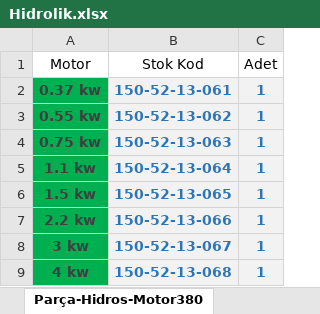
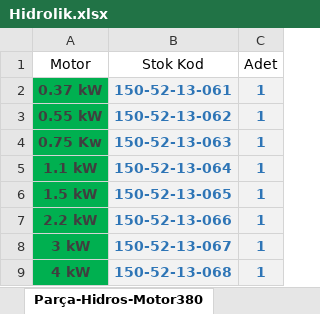
Before and after one commit to hidirektor/Hesaplama, an Excel workbook: src/main/resources/data/Hidrolik.xlsx, sheet Parça-Hidros-Motor380, drawn as a sheet; values as stored, in another font and other column widths than the file's, no borders; the diff names each change by its address in the sheet, - before the commit and + after, or states it on an @@ line.

Commit message:
Hidros Update

```diff
--- a/src/main/resources/data/Hidrolik.xlsx (sheet Parça-Hidros-Motor380)
+++ b/src/main/resources/data/Hidrolik.xlsx (sheet Parça-Hidros-Motor380)
-A2 (Motor): 0.37 kw
+A2 (Motor): 0.37 kW
-A3 (Motor): 0.55 kw
+A3 (Motor): 0.55 kW
-A4 (Motor): 0.75 kw
+A4 (Motor): 0.75 Kw
-A5 (Motor): 1.1 kw
+A5 (Motor): 1.1 kW
-A6 (Motor): 1.5 kw
+A6 (Motor): 1.5 kW
-A7 (Motor): 2.2 kw
+A7 (Motor): 2.2 kW
-A8 (Motor): 3 kw
+A8 (Motor): 3 kW
-A9 (Motor): 4 kw
+A9 (Motor): 4 kW
```
Also changed, not shown: sheet Parça-Hidros-Motor220, other sheet tabs, 5 other files.
